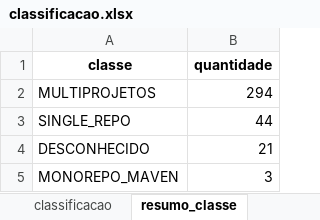
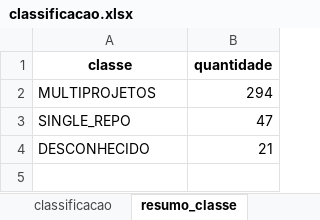
Before and after one commit to gems-uff/db-mining, an Excel workbook: classificacao.xlsx, sheet resumo_classe, drawn as a sheet; values as stored, in another font and other column widths than the file's, no borders; the diff names each change by its address in the sheet, - before the commit and + after, or states it on an @@ line.

```diff
--- a/classificacao.xlsx (sheet resumo_classe)
+++ b/classificacao.xlsx (sheet resumo_classe)
-B3 (quantidade): 44
+B3 (quantidade): 47
-row 5: MONOREPO_MAVEN | 3
```
Also changed, not shown: sheet classificacao.
